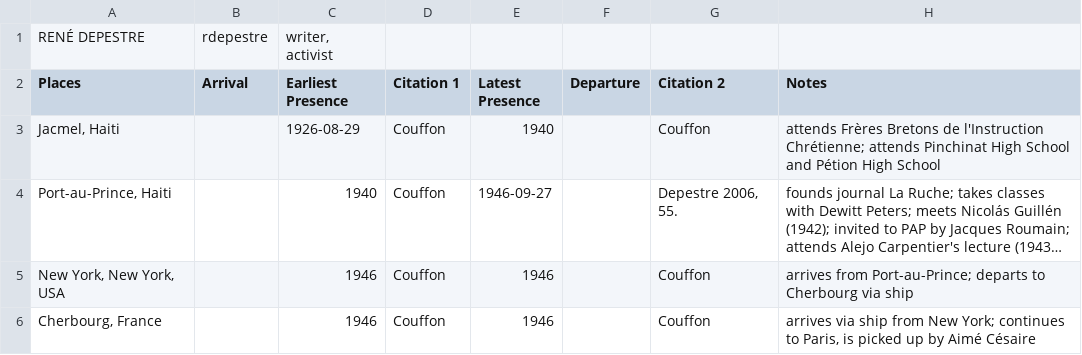
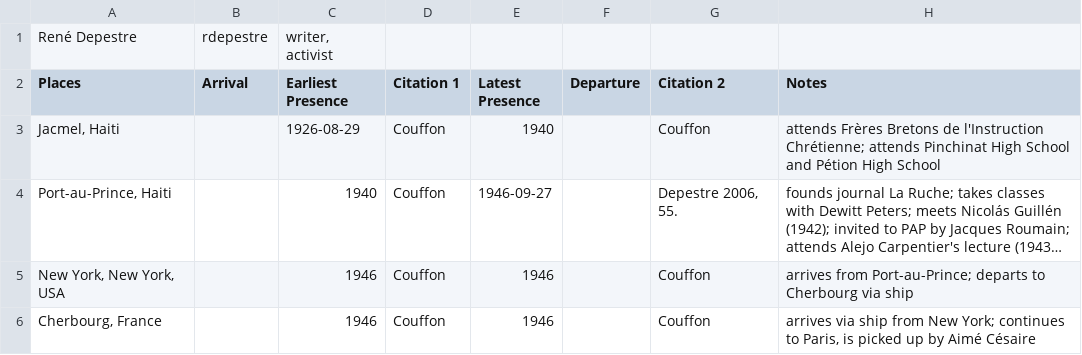
Before and after one commit to watershed-caribbean/itsb, a CSV file: python/in/movements/Rene Depestre - MAIN.csv, drawn as a sheet; only a part is shown; long unchanged cells end in …; the diff names each change by its address in the sheet, - before the commit and + after, or states it on an @@ line.

```diff
--- a/python/in/movements/Rene Depestre - MAIN.csv
+++ b/python/in/movements/Rene Depestre - MAIN.csv
-A1 (Places): RENÉ DEPESTRE
+A1 (Places): René Depestre
```
Also changed, not shown: python/in/movements/Duse Mohamed Ali - MAIN.csv, 14 other files.
